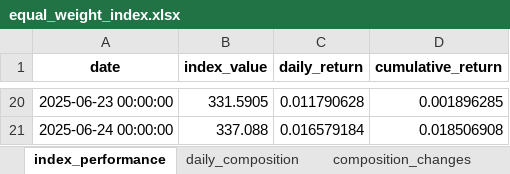
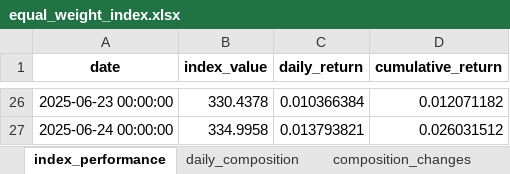
Before and after one commit to nightcrawler3110/eqx-index-tracker, an Excel workbook: export/equal_weight_index.xlsx, sheet index_performance, drawn as a sheet; only a part is shown, gaps mark what is left out; values as stored, in another font and other column widths than the file's, no borders; addresses are those after the commit; the diff covers the shown part only; the diff names each change by its address in the sheet, - before the commit and + after, or states it on an @@ line.

```diff
--- a/export/equal_weight_index.xlsx (sheet index_performance)
+++ b/export/equal_weight_index.xlsx (sheet index_performance)
-B26 (index_value): 331.5905
+B26 (index_value): 330.4378
-C26 (daily_return): 0.011790628
+C26 (daily_return): 0.010366384
-D26 (cumulative_return): 0.001896285
+D26 (cumulative_return): 0.012071182
-B27 (index_value): 337.088
+B27 (index_value): 334.9958
-C27 (daily_return): 0.016579184
+C27 (daily_return): 0.013793821
-D27 (cumulative_return): 0.018506908
+D27 (cumulative_return): 0.026031512
```
Also changed, not shown: 6 added rows and 54 edited cells elsewhere in this sheet, sheet daily_composition, sheet composition_changes, sheet summary_metrics, 8 other files.
